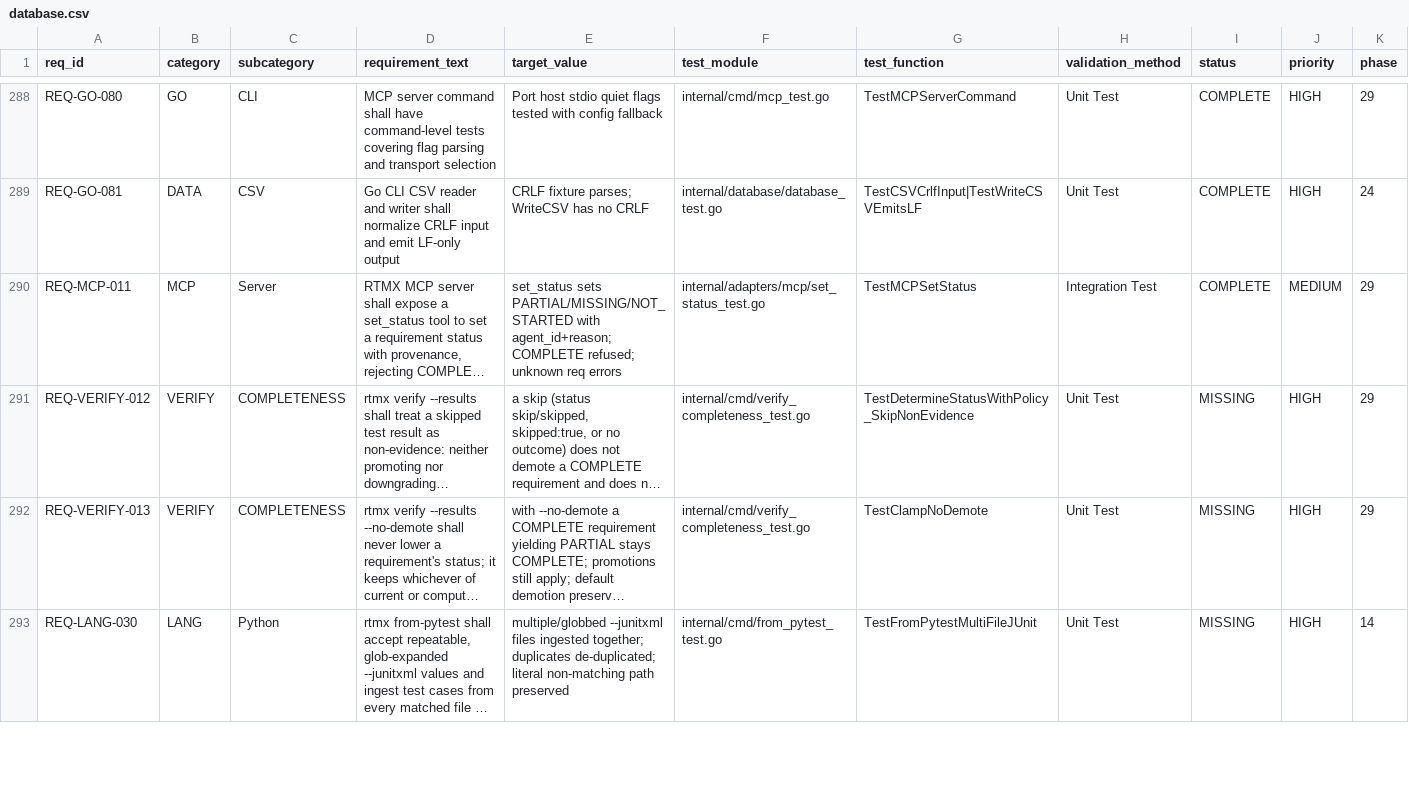
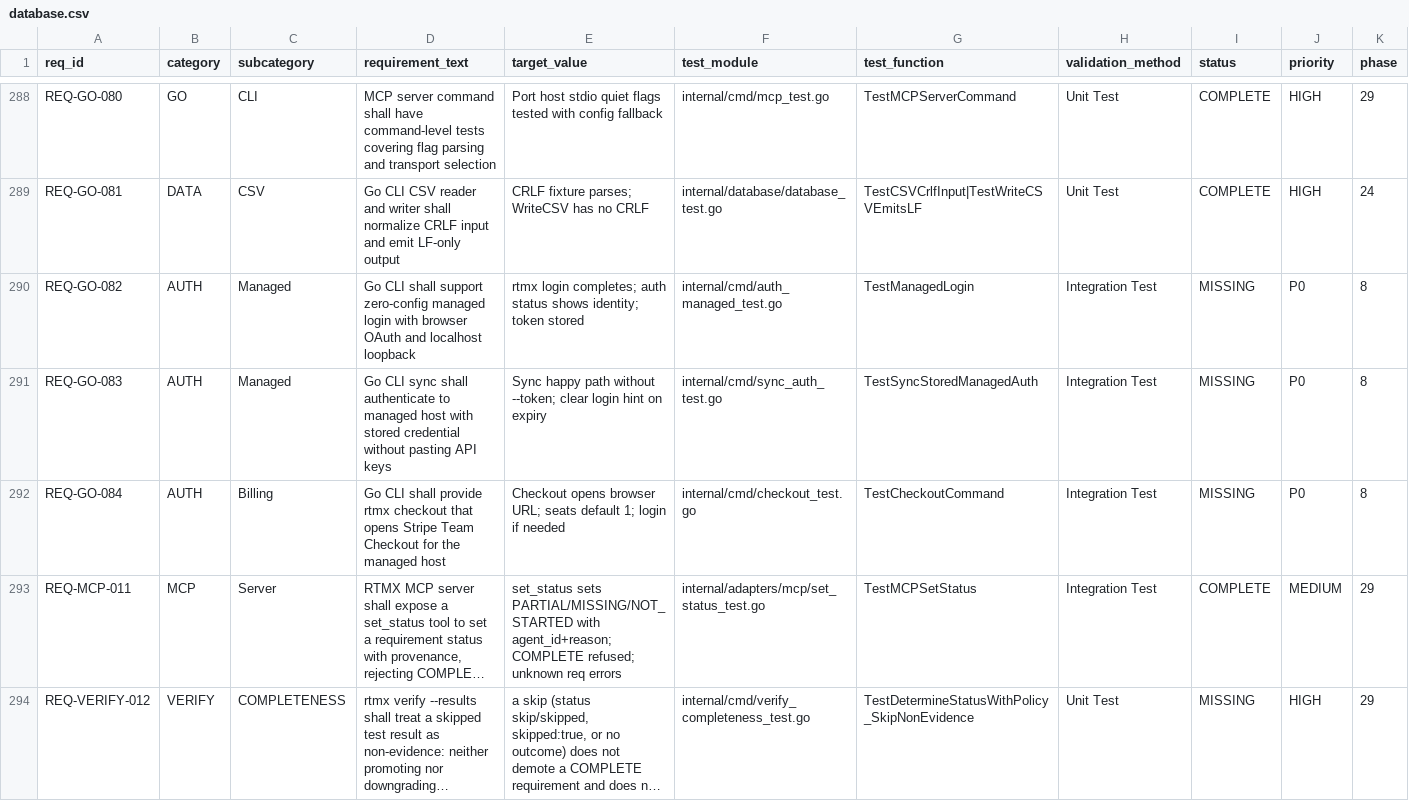
Before and after one commit to rtmx-ai/rtmx, a CSV file: .rtmx/database.csv, drawn as a sheet; only a part is shown, gaps mark what is left out; the shorter side is filled out with more unchanged rows; long unchanged cells end in …; rows hold the shown columns only; the diff names each change by its address in the sheet, - before the commit and + after, or states it on an @@ line.

```diff
--- a/.rtmx/database.csv
+++ b/.rtmx/database.csv
+row 290: REQ-GO-082 | AUTH | Managed | Go CLI shall support zero-config managed login with browser OAuth and localhost loopback | rtmx login completes; auth status shows identity; token stored | internal/cmd/auth_managed_test.go | TestManagedLogin | Integration Test | MISSING | P0 | 8
+row 291: REQ-GO-083 | AUTH | Managed | Go CLI sync shall authenticate to managed host with stored credential without pasting API keys | Sync happy path without --token; clear login hint on expiry | internal/cmd/sync_auth_test.go | TestSyncStoredManagedAuth | Integration Test | MISSING | P0 | 8
+row 292: REQ-GO-084 | AUTH | Billing | Go CLI shall provide rtmx checkout that opens Stripe Team Checkout for the managed host | Checkout opens browser URL; seats default 1; login if needed | internal/cmd/checkout_test.go | TestCheckoutCommand | Integration Test | MISSING | P0 | 8
```
Also changed, not shown: 3 other files.
